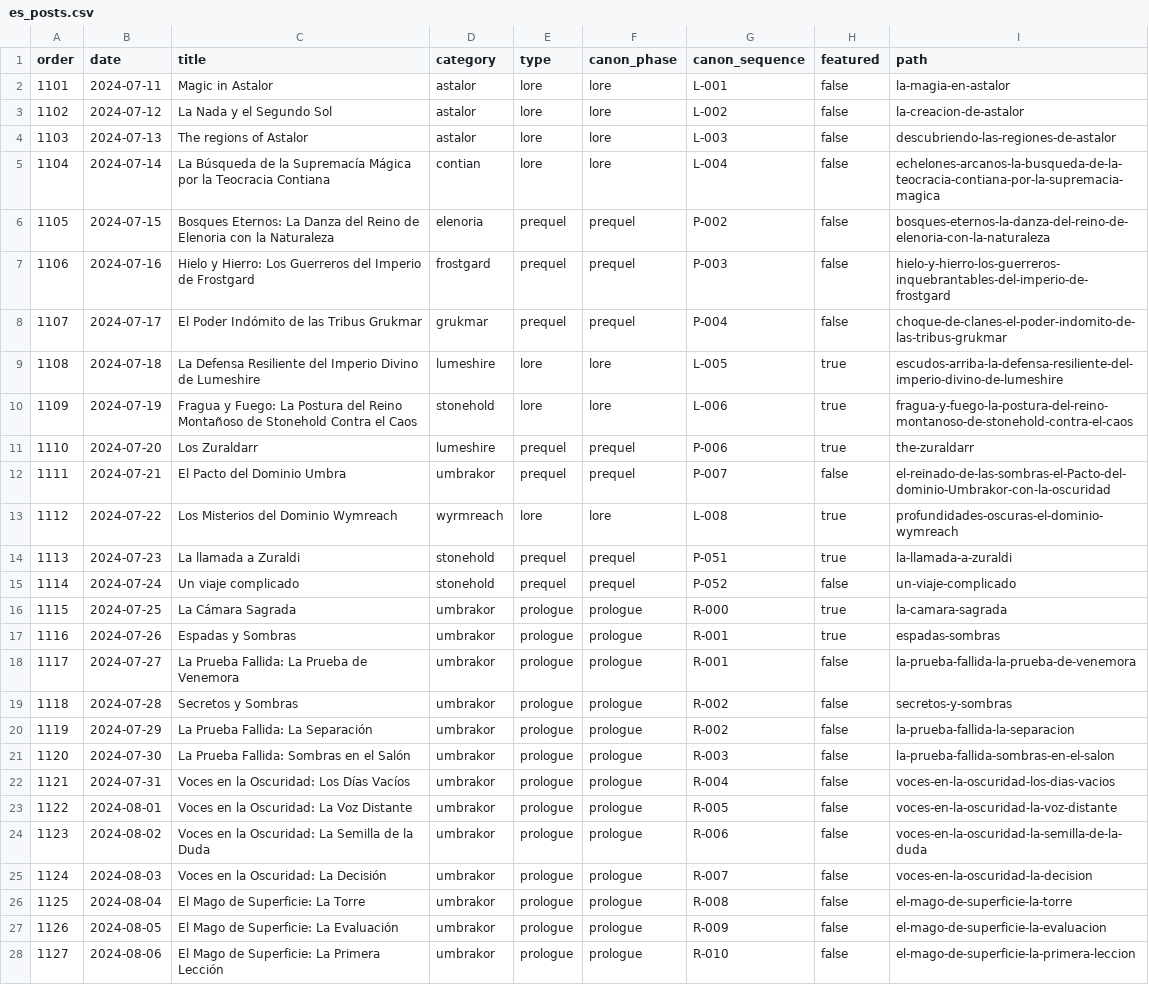
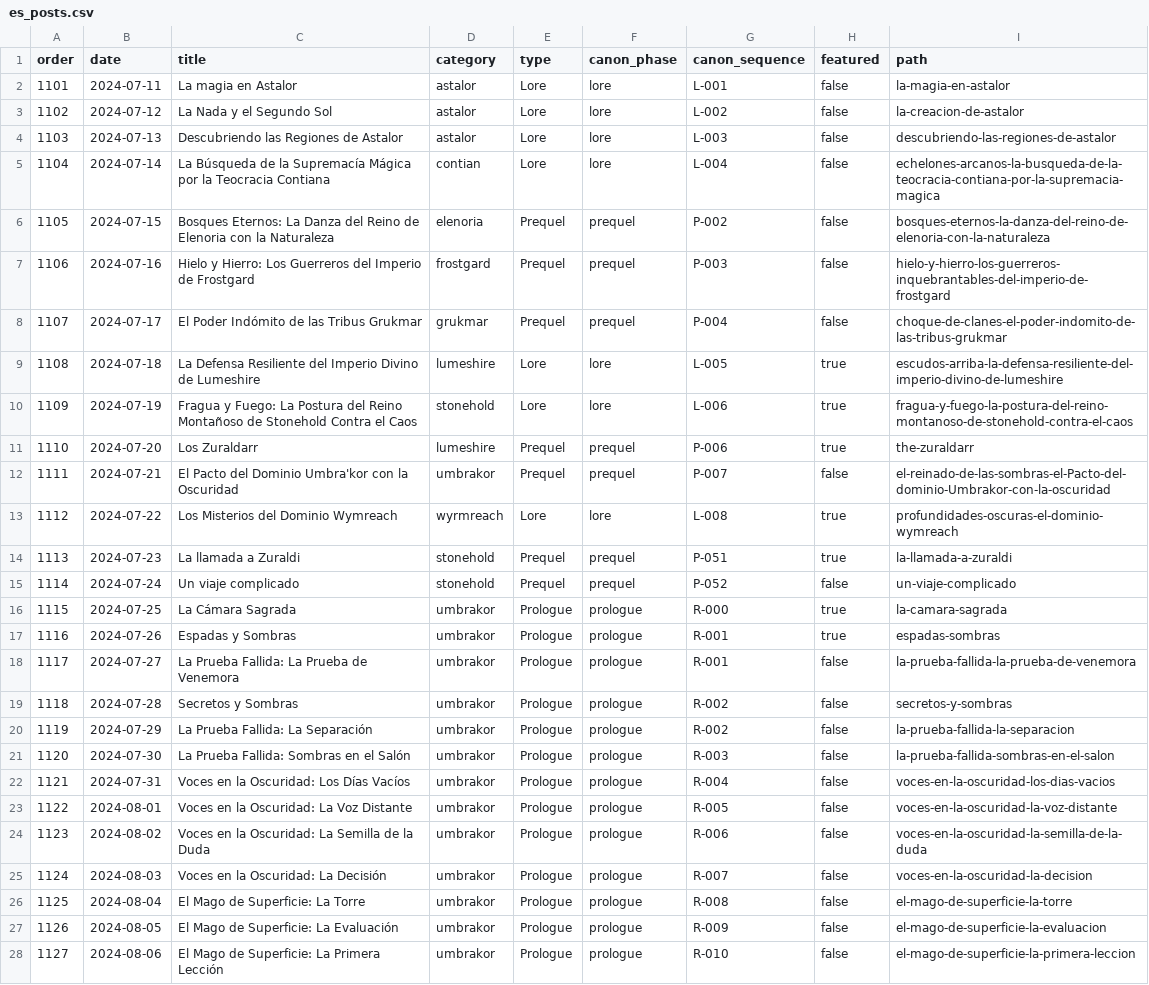
Before and after one commit to danielsobrado/drusniel, a CSV file: reports/es_posts.csv, drawn as a sheet; only a part is shown; the diff covers the shown part only; the diff names each change by its address in the sheet, - before the commit and + after, or states it on an @@ line.

```diff
--- a/reports/es_posts.csv
+++ b/reports/es_posts.csv
-C2 (title): Magic in Astalor
+C2 (title): La magia en Astalor
-E2:E5 (type): lore
+E2:E5 (type): Lore
-C4 (title): The regions of Astalor
+C4 (title): Descubriendo las Regiones de Astalor
-E6:E8 (type): prequel
+E6:E8 (type): Prequel
-E9:E10 (type): lore
+E9:E10 (type): Lore
-E11:E12 (type): prequel
+E11:E12 (type): Prequel
-C12 (title): El Pacto del Dominio Umbra
+C12 (title): El Pacto del Dominio Umbra'kor con la Oscuridad
-E13 (type): lore
+E13 (type): Lore
-E14:E15 (type): prequel
+E14:E15 (type): Prequel
-E16:E28 (type): prologue
+E16:E28 (type): Prologue
```
Also changed, not shown: 35 edited cells elsewhere in this file, reports/en_posts.csv, 1 other file.
